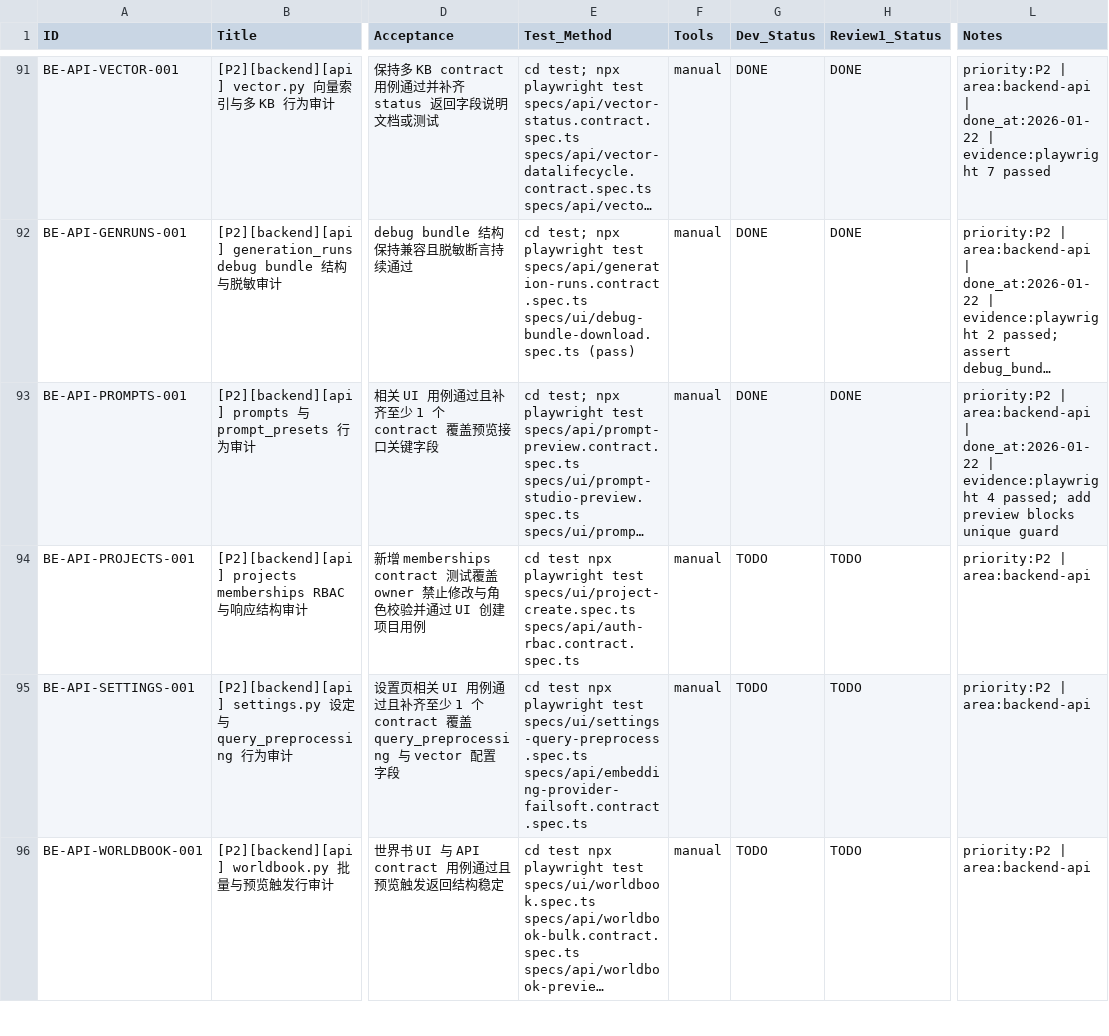
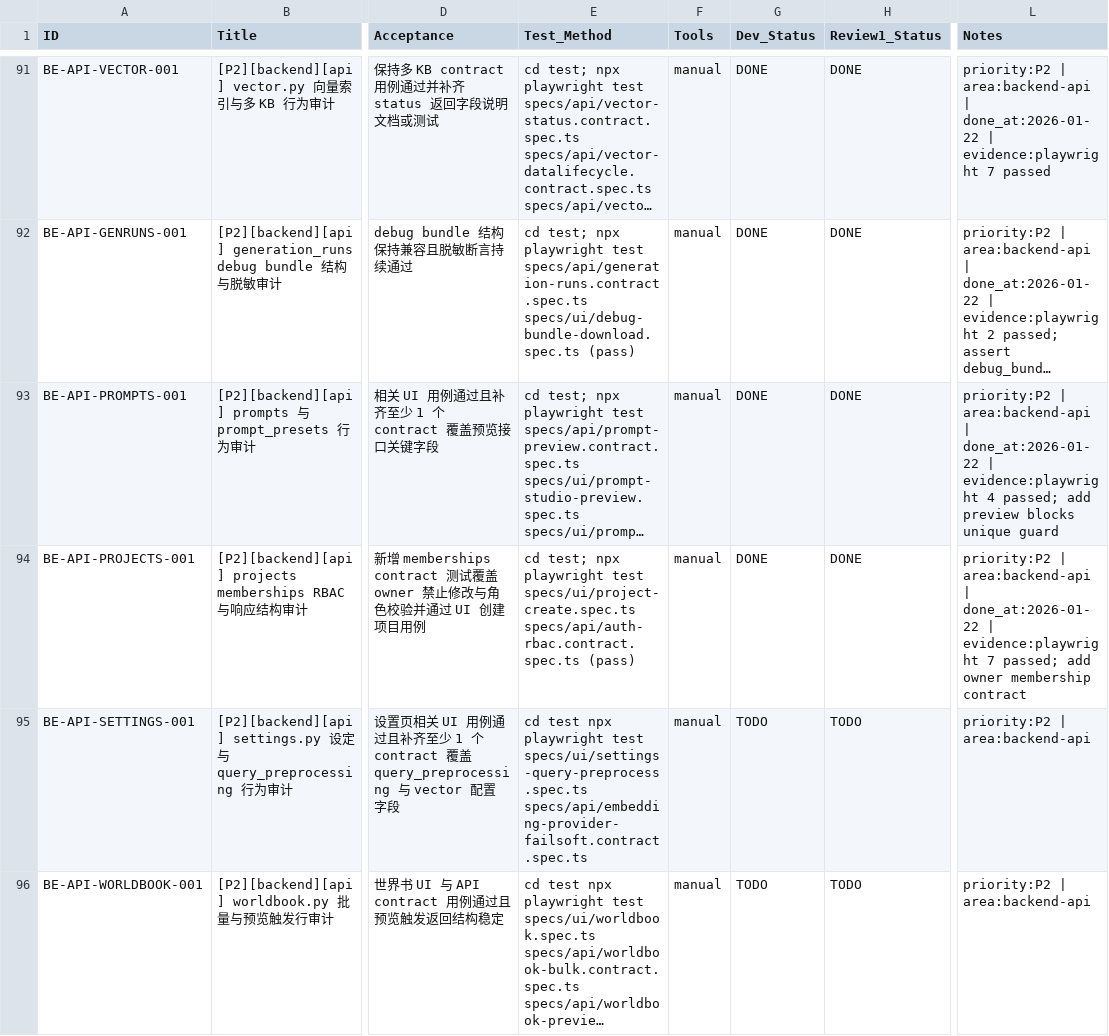
Before and after one commit to inliver233/Ai-Novel-Demo, a CSV file: issues/2026-01-20_19-08-47-full-repo-audit-ux-i18n.csv, drawn as a sheet; only a part is shown, gaps mark what is left out; long unchanged cells end in …; the diff names each change by its address in the sheet, - before the commit and + after, or states it on an @@ line.

Commit message:
[BE-API-PROJECTS-001] [P2][backend][api] projects memberships RBAC 与响应结构审计

```diff
--- a/issues/2026-01-20_19-08-47-full-repo-audit-ux-i18n.csv
+++ b/issues/2026-01-20_19-08-47-full-repo-audit-ux-i18n.csv
-E94 (Test_Method): cd test npx playwright test specs/ui/project-create.spec.ts specs/api/auth-rbac.contract.spec.ts
+E94 (Test_Method): cd test; npx playwright test specs/ui/project-create.spec.ts specs/api/auth-rbac.contract.spec.ts (pass)
-G94 (Dev_Status): TODO
+G94 (Dev_Status): DONE
-H94 (Review1_Status): TODO
+H94 (Review1_Status): DONE
-L94 (Notes): …| area:backend-api
+L94 (Notes): …| area:backend-api | done_at:2026-01-22 | evidence:playwright 7 passed; add owner membership contract
```
Also changed, not shown: 1 other file.
